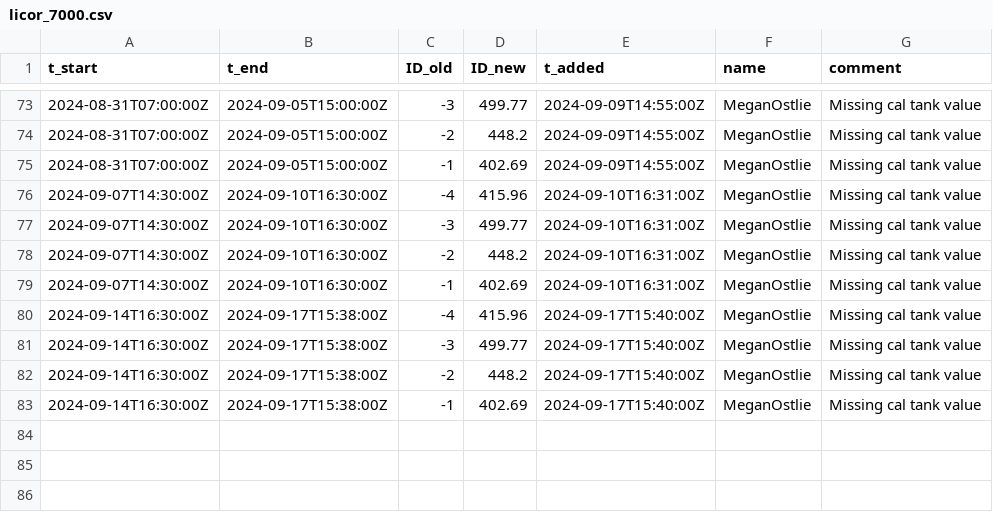
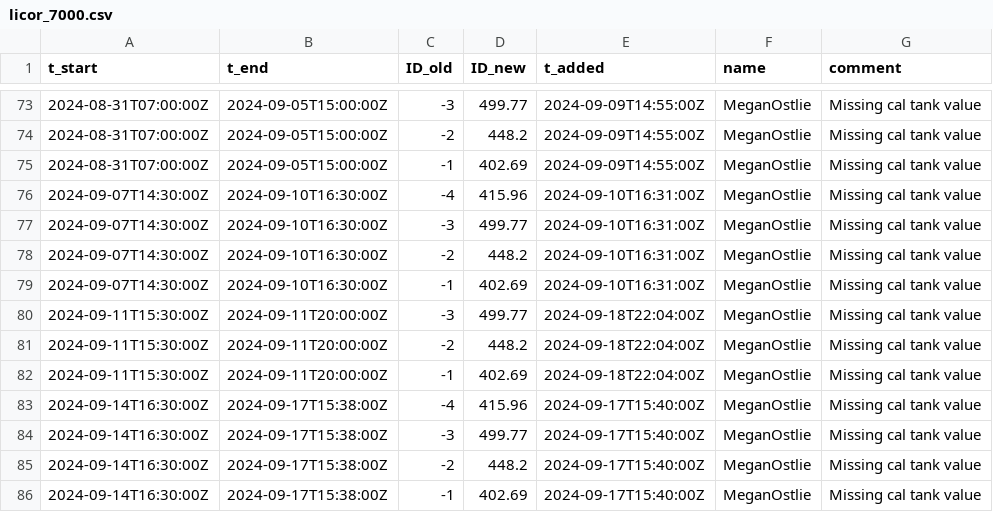
Before and after one commit to uataq/data-pipeline, a CSV file: bad/dbk/licor_7000.csv, drawn as a sheet; only a part is shown, gaps mark what is left out.

Commit message:
Update licor_7000.csv

```diff
--- a/bad/dbk/licor_7000.csv
+++ b/bad/dbk/licor_7000.csv
@@ -79,2 +79,5 @@ t_start,t_end,ID_old,ID_new,t_added,name,comment
 2024-09-07T14:30:00Z,2024-09-10T16:30:00Z,-1,402.69,2024-09-10T16:31:00Z,MeganOstlie,Missing cal tank value
+2024-09-11T15:30:00Z,2024-09-11T20:00:00Z,-3,499.77,2024-09-18T22:04:00Z,MeganOstlie,Missing cal tank value
+2024-09-11T15:30:00Z,2024-09-11T20:00:00Z,-2,448.2,2024-09-18T22:04:00Z,MeganOstlie,Missing cal tank value
+2024-09-11T15:30:00Z,2024-09-11T20:00:00Z,-1,402.69,2024-09-18T22:04:00Z,MeganOstlie,Missing cal tank value
 2024-09-14T16:30:00Z,2024-09-17T15:38:00Z,-4,415.96,2024-09-17T15:40:00Z,MeganOstlie,Missing cal tank value
```
